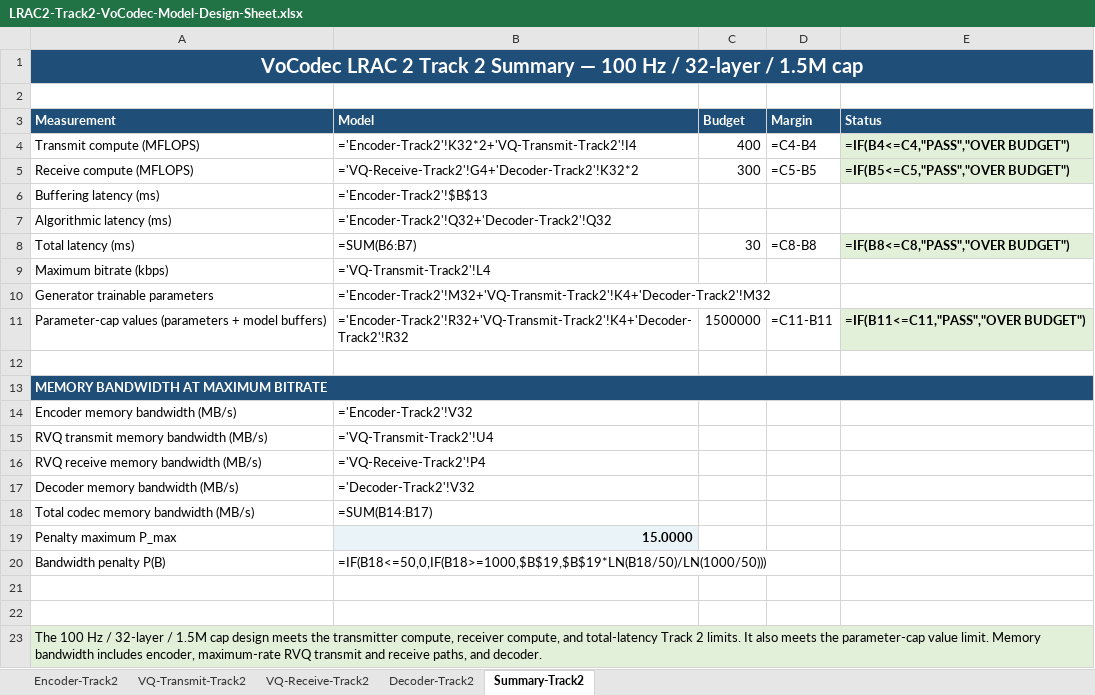
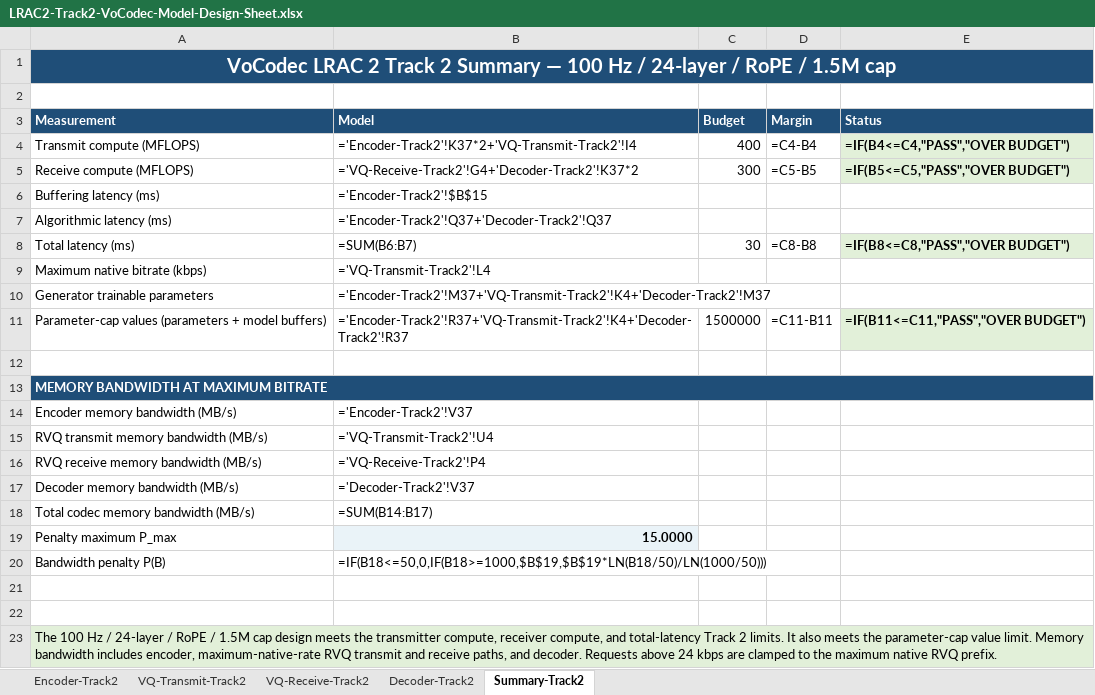
Before and after one commit to cisco-open/espnet, an Excel workbook: egs2/lrac2/track2/LRAC2-Track2-VoCodec-Model-Design-Sheet.xlsx, sheet Summary-Track2, drawn as a sheet; values as stored, in another font and other column widths than the file's, no borders; formulas without a stored value are shown as written; the diff names each change by its address in the sheet, - before the commit and + after, or states it on an @@ line.

Commit message:
Align Track 2 VoCodec with final Track 1 design (#14)
Signed-off-by: yusuf <yisik@cisco.com>

```diff
--- a/egs2/lrac2/track2/LRAC2-Track2-VoCodec-Model-Design-Sheet.xlsx (sheet Summary-Track2)
+++ b/egs2/lrac2/track2/LRAC2-Track2-VoCodec-Model-Design-Sheet.xlsx (sheet Summary-Track2)
-A1 (Measurement): …Hz / 32-layer / 1.5M…
+A1 (Measurement): …Hz / 24-layer / RoPE / 1.5M…
-B4 (Model): ='Encoder-Track2'!K32*2+'VQ-Transmit-Track2'!I4
+B4 (Model): ='Encoder-Track2'!K37*2+'VQ-Transmit-Track2'!I4
-B5 (Model): ='VQ-Receive-Track2'!G4+'Decoder-Track2'!K32*2
+B5 (Model): ='VQ-Receive-Track2'!G4+'Decoder-Track2'!K37*2
-B6 (Model): ='Encoder-Track2'!$B$13
+B6 (Model): ='Encoder-Track2'!$B$15
-B7 (Model): ='Encoder-Track2'!Q32+'Decoder-Track2'!Q32
+B7 (Model): ='Encoder-Track2'!Q37+'Decoder-Track2'!Q37
-A9 (Measurement): Maximum bitrate (kbps)
+A9 (Measurement): Maximum native bitrate (kbps)
-B10 (Model): ='Encoder-Track2'!M32+'VQ-Transmit-Track2'!K4+'Decoder-Track2'!M32
+B10 (Model): ='Encoder-Track2'!M37+'VQ-Transmit-Track2'!K4+'Decoder-Track2'!M37
-B11 (Model): ='Encoder-Track2'!R32+'VQ-Transmit-Track2'!K4+'Decoder-Track2'!R32
+B11 (Model): ='Encoder-Track2'!R37+'VQ-Transmit-Track2'!K4+'Decoder-Track2'!R37
-B14 (Model): ='Encoder-Track2'!V32
+B14 (Model): ='Encoder-Track2'!V37
-B17 (Model): ='Decoder-Track2'!V32
+B17 (Model): ='Decoder-Track2'!V37
-A23 (Measurement): …Hz / 32-layer / 1.5M cap design meets the transmitter compute, receiver compute, and total-latency Track 2 limits. It also meets the parameter-cap value limit. Memory bandwidth includes encoder, maximum-rate RVQ transmit and receive paths, and decoder.
+A23 (Measurement): …Hz / 24-layer / RoPE / 1.5M cap design meets the transmitter compute, receiver compute, and total-latency Track 2 limits. It also meets the parameter-cap value limit. Memory bandwidth includes encoder, maximum-native-rate RVQ transmit and receive paths, and decoder. Requests above 24 kbps are clamped to the maximum native RVQ prefix.
```
Also changed, not shown: sheet Decoder-Track2, sheet Encoder-Track2, sheet VQ-Transmit-Track2, sheet VQ-Receive-Track2, 2 other files.
